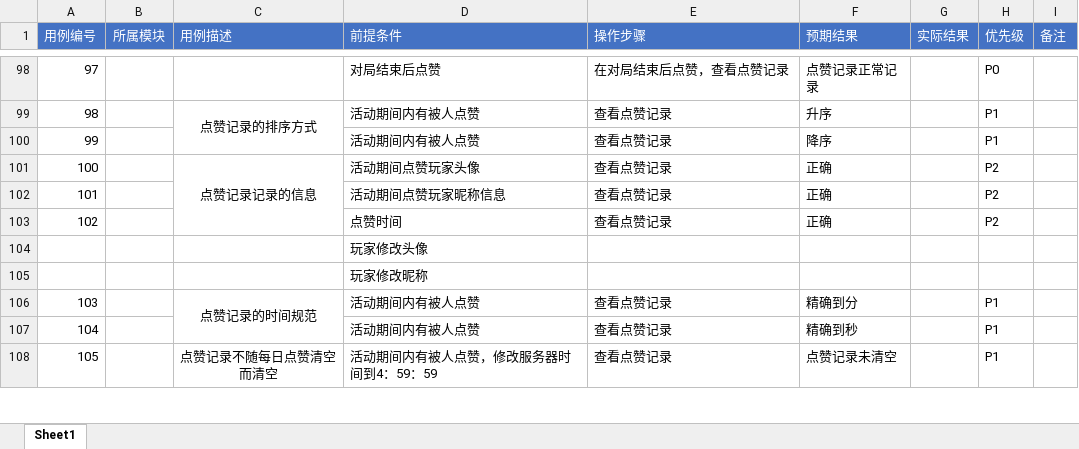
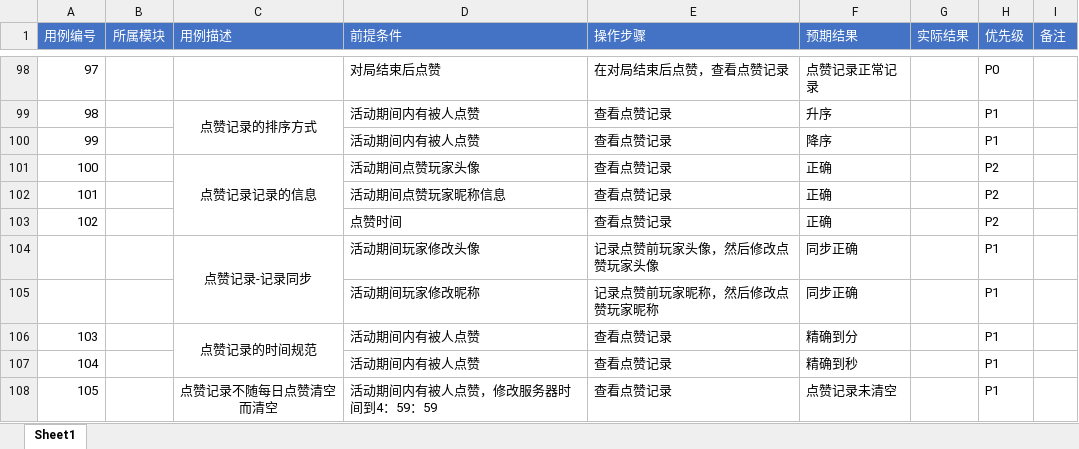
Before and after one commit to 1zero0/Obsidian-Notes, an Excel workbook: 培训日报/培训专用测试点文件夹/无畏契约冲分活动测试点/薛宇璇_无畏契约测试用例作业.xlsx, sheet Sheet1, drawn as a sheet; only a part is shown, gaps mark what is left out; values as stored, in another font and other column widths than the file's, no borders; removed rows and columns are numbered as before the commit, all else as after; the diff names each change by its address in the sheet, - before the commit and + after, or states it on an @@ line.

```diff
--- a/培训日报/培训专用测试点文件夹/无畏契约冲分活动测试点/薛宇璇_无畏契约测试用例作业.xlsx (sheet Sheet1)
+++ b/培训日报/培训专用测试点文件夹/无畏契约冲分活动测试点/薛宇璇_无畏契约测试用例作业.xlsx (sheet Sheet1)
-row 104:  |  |  | 玩家修改头像
-row 105:  |  |  | 玩家修改昵称
+row 104:  |  | 点赞记录-记录同步 | 活动期间玩家修改头像 | 记录点赞前玩家头像，然后修改点赞玩家头像 | 同步正确 |  | P1
+row 105:  |  |  | 活动期间玩家修改昵称 | 记录点赞前玩家昵称，然后修改点赞玩家昵称 | 同步正确 |  | P1
```
Also changed, not shown: 1 other file.
